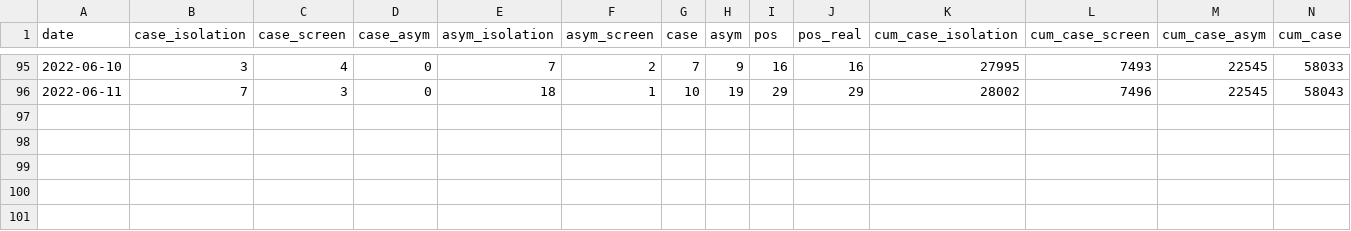
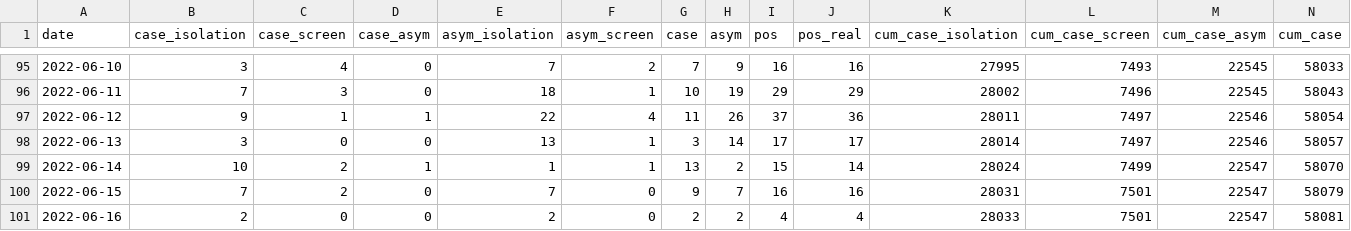
Before and after one commit to shalom-lab/covid.sh, a CSV file: local/share/case.asym.wider.sh.csv, drawn as a sheet; only a part is shown, gaps mark what is left out; rows hold the shown columns only; the diff names each change by its address in the sheet, - before the commit and + after, or states it on an @@ line.

```diff
--- a/local/share/case.asym.wider.sh.csv
+++ b/local/share/case.asym.wider.sh.csv
+row 97: 2022-06-12 | 9 | 1 | 1 | 22 | 4 | 11 | 26 | 37 | 36 | 28011 | 7497 | 22546 | 58054
+row 98: 2022-06-13 | 3 | 0 | 0 | 13 | 1 | 3 | 14 | 17 | 17 | 28014 | 7497 | 22546 | 58057
+row 99: 2022-06-14 | 10 | 2 | 1 | 1 | 1 | 13 | 2 | 15 | 14 | 28024 | 7499 | 22547 | 58070
+row 100: 2022-06-15 | 7 | 2 | 0 | 7 | 0 | 9 | 7 | 16 | 16 | 28031 | 7501 | 22547 | 58079
+row 101: 2022-06-16 | 2 | 0 | 0 | 2 | 0 | 2 | 2 | 4 | 4 | 28033 | 7501 | 22547 | 58081
```
Also changed, not shown: local/data/database/asym.2.all.csv, local/data/database/case.2.all.csv, 12 other files.
